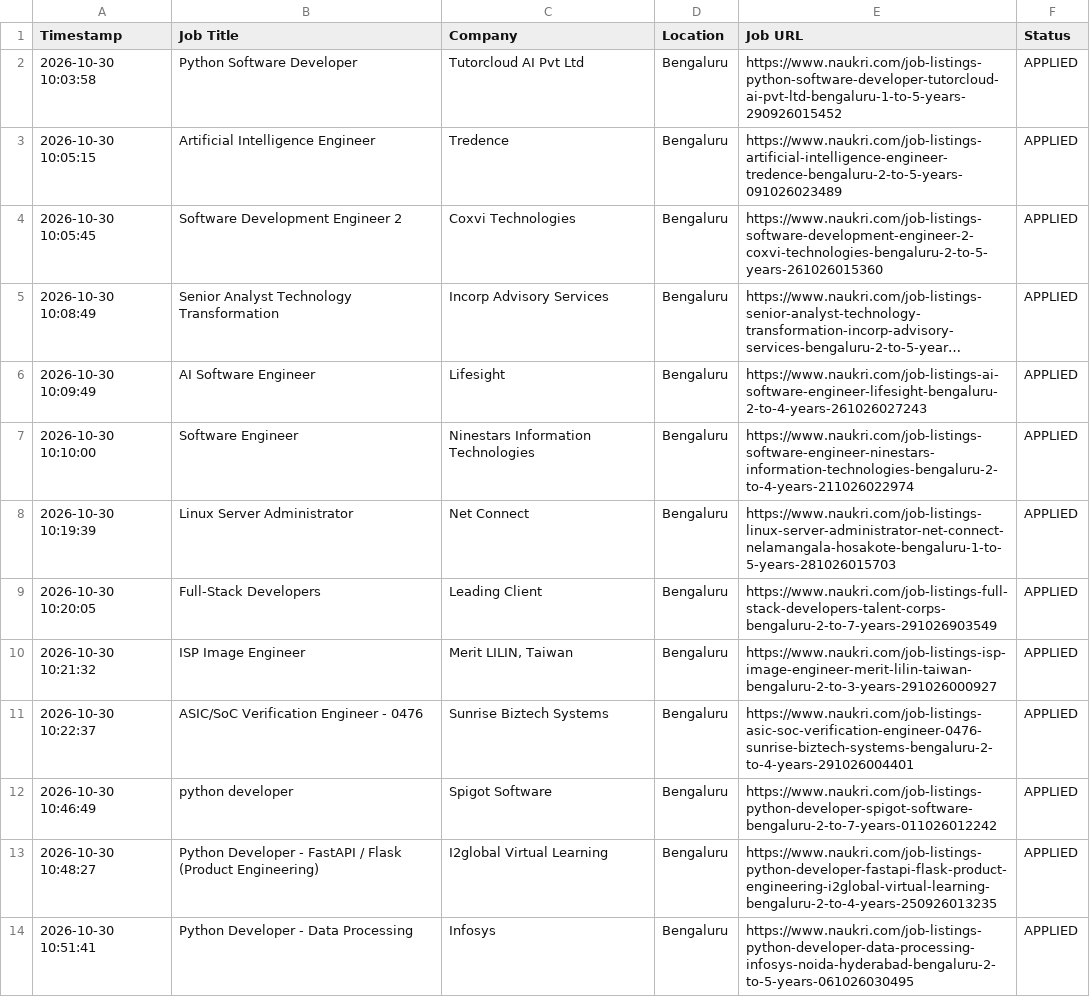
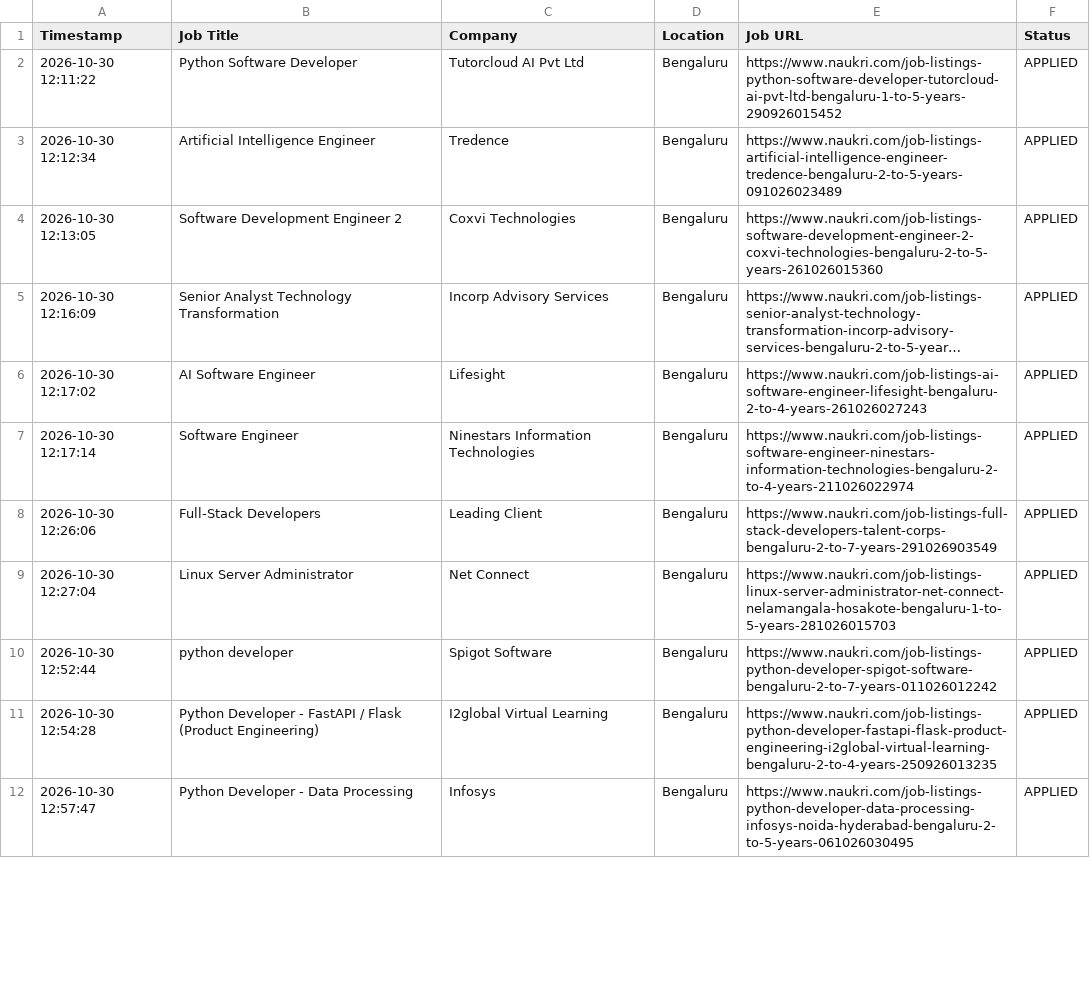
Before and after one commit to gokulKrishna15/job, a CSV file: logs/application_history.csv, drawn as a sheet; only a part is shown; long unchanged cells end in …; removed rows and columns are numbered as before the commit, all else as after; the diff covers the shown part only; the diff names each change by its address in the sheet, - before the commit and + after, or states it on an @@ line.

```diff
--- a/logs/application_history.csv
+++ b/logs/application_history.csv
-A2 (Timestamp): 2026-10-30 10:03:58
+A2 (Timestamp): 2026-10-30 12:11:22
-A3 (Timestamp): 2026-10-30 10:05:15
+A3 (Timestamp): 2026-10-30 12:12:34
-A4 (Timestamp): 2026-10-30 10:05:45
+A4 (Timestamp): 2026-10-30 12:13:05
-A5 (Timestamp): 2026-10-30 10:08:49
+A5 (Timestamp): 2026-10-30 12:16:09
-A6 (Timestamp): 2026-10-30 10:09:49
+A6 (Timestamp): 2026-10-30 12:17:02
-A7 (Timestamp): 2026-10-30 10:10:00
+A7 (Timestamp): 2026-10-30 12:17:14
-row 8: 2026-10-30 10:19:39 | Linux Server Administrator | Net Connect | Bengaluru | https://www.naukri.com/job-listings-linux-server-administrator-net-connect-nelamangala-hosakote-bengaluru-1-to-5-years-281026015703 | APPLIED
-A8 (Timestamp): 2026-10-30 10:20:05
+A8 (Timestamp): 2026-10-30 12:26:06
-row 10: 2026-10-30 10:21:32 | ISP Image Engineer | Merit LILIN, Taiwan | Bengaluru | https://www.naukri.com/job-listings-isp-image-engineer-merit-lilin-taiwan-bengaluru-2-to-3-years-291026000927 | APPLIED
-A9 (Timestamp): 2026-10-30 10:22:37
+A9 (Timestamp): 2026-10-30 12:27:04
-B9 (Job Title): ASIC/SoC Verification Engineer - 0476
+B9 (Job Title): Linux Server Administrator
-C9 (Company): Sunrise Biztech Systems
+C9 (Company): Net Connect
-E9 (Job URL): https://www.naukri.com/job-listings-asic-soc-verification-engineer-0476-sunrise-biztech-systems-bengaluru-2-to-4-years-291026004401
+E9 (Job URL): https://www.naukri.com/job-listings-linux-server-administrator-net-connect-nelamangala-hosakote-bengaluru-1-to-5-years-281026015703
-A10 (Timestamp): 2026-10-30 10:46:49
+A10 (Timestamp): 2026-10-30 12:52:44
-A11 (Timestamp): 2026-10-30 10:48:27
+A11 (Timestamp): 2026-10-30 12:54:28
-A12 (Timestamp): 2026-10-30 10:51:41
+A12 (Timestamp): 2026-10-30 12:57:47
```
Also changed, not shown: 3 added rows, 1 removed row and 39 edited cells elsewhere in this file, 6 other files.
